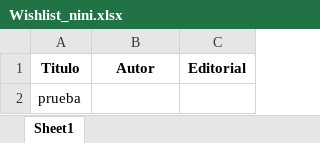
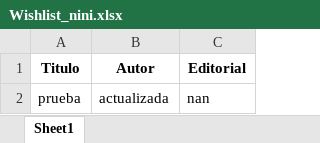
Before and after one commit to SantiagoFerreiraCampos/Biblioteca, an Excel workbook: data/Wishlist_nini.xlsx, sheet Sheet1, drawn as a sheet; values as stored, in another font and other column widths than the file's, no borders; the diff names each change by its address in the sheet, - before the commit and + after, or states it on an @@ line.

Commit message:
Updated book in wishlist

```diff
--- a/data/Wishlist_nini.xlsx (sheet Sheet1)
+++ b/data/Wishlist_nini.xlsx (sheet Sheet1)
-B2 (Autor): (empty)
+B2 (Autor): actualizada
-C2 (Editorial): (empty)
+C2 (Editorial): nan
```
